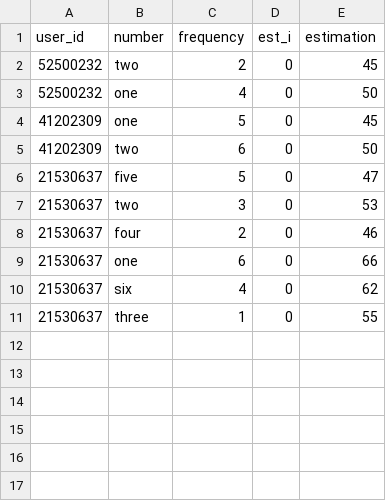
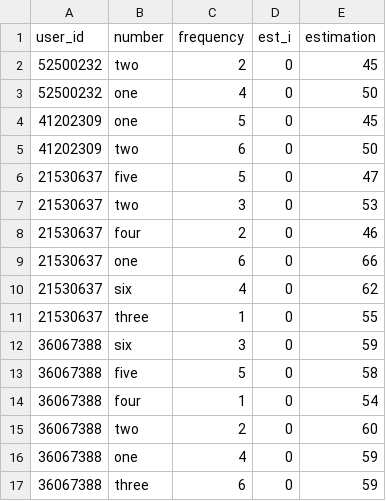
Before and after one commit to ichi-269/JCSS2023, a CSV file: res_estimations_exp1.csv, drawn as a sheet; the diff names each change by its address in the sheet, - before the commit and + after, or states it on an @@ line.

```diff
--- a/res_estimations_exp1.csv
+++ b/res_estimations_exp1.csv
+row 12: 36067388 | six | 3 | 0 | 59
+row 13: 36067388 | five | 5 | 0 | 58
+row 14: 36067388 | four | 1 | 0 | 54
+row 15: 36067388 | two | 2 | 0 | 60
+row 16: 36067388 | one | 4 | 0 | 59
+row 17: 36067388 | three | 6 | 0 | 59
```
Also changed, not shown: res_predictions_exp1.csv, res_user_data_exp1.csv, 13 other files.
